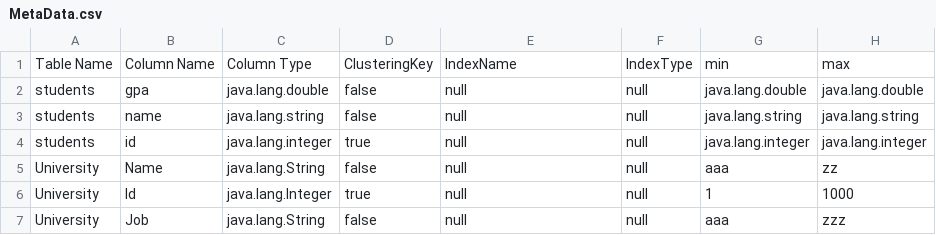
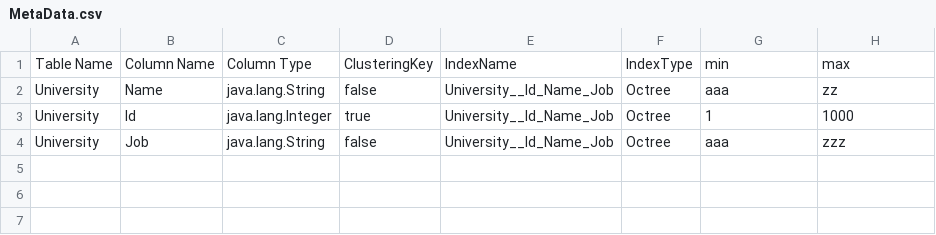
Before and after one commit to hosain-ghoraba/Database_Engine, a CSV file: MetaData.csv, drawn as a sheet.

```diff
--- a/MetaData.csv
+++ b/MetaData.csv
@@ -1,7 +1,4 @@
 Table Name,Column Name,Column Type,ClusteringKey,IndexName,IndexType,min,max
-students,gpa,java.lang.double,false,null,null,java.lang.double,java.lang.double
-students,name,java.lang.string,false,null,null,java.lang.string,java.lang.string
-students,id,java.lang.integer,true,null,null,java.lang.integer,java.lang.integer
-University,Name,java.lang.String,false,null,null,aaa,zz
-University,Id,java.lang.Integer,true,null,null,1,1000
-University,Job,java.lang.String,false,null,null,aaa,zzz
+University,Name,java.lang.String,false,University__Id_Name_Job,Octree,aaa,zz
+University,Id,java.lang.Integer,true,University__Id_Name_Job,Octree,1,1000
+University,Job,java.lang.String,false,University__Id_Name_Job,Octree,aaa,zzz
```
Also changed, not shown: 4 other files.
